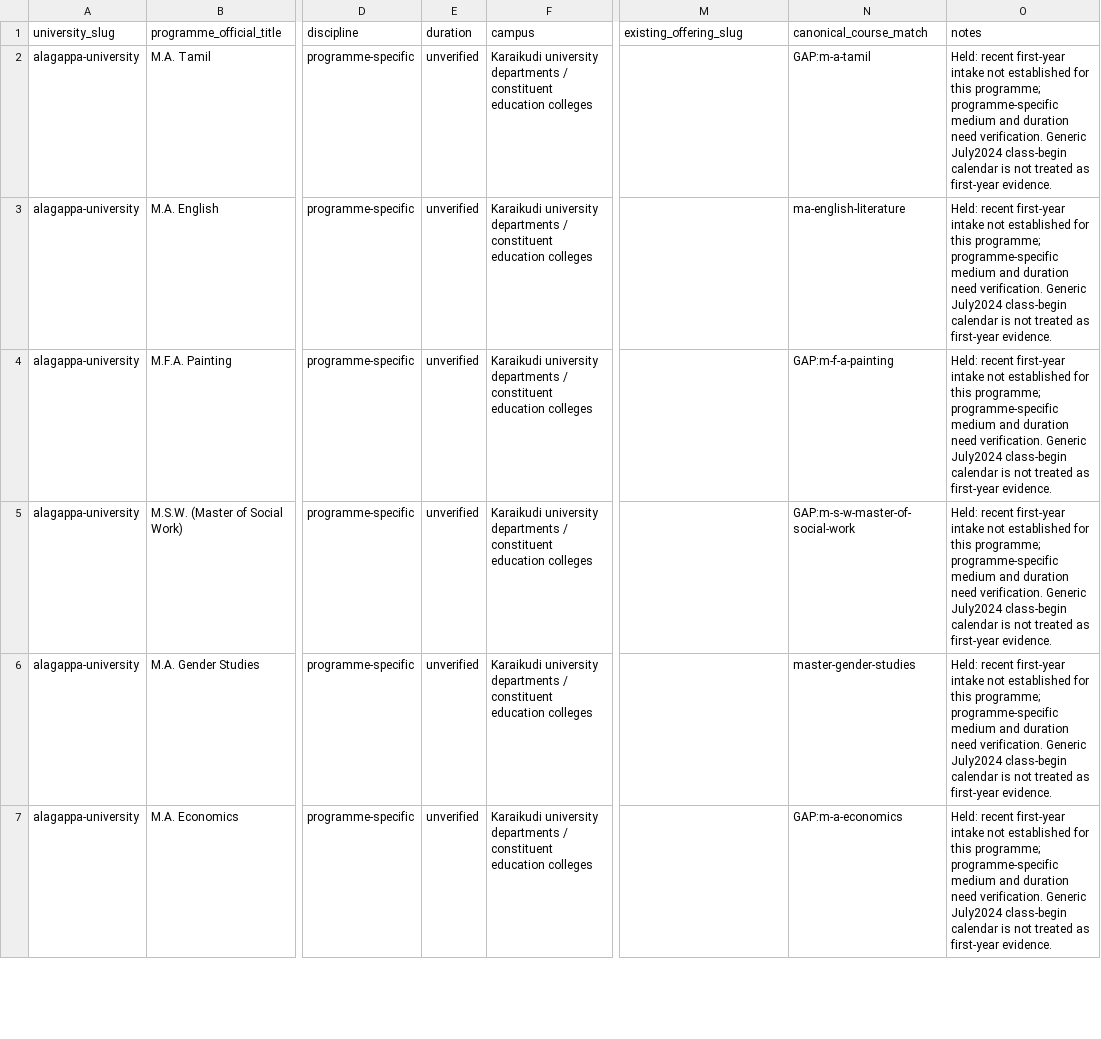
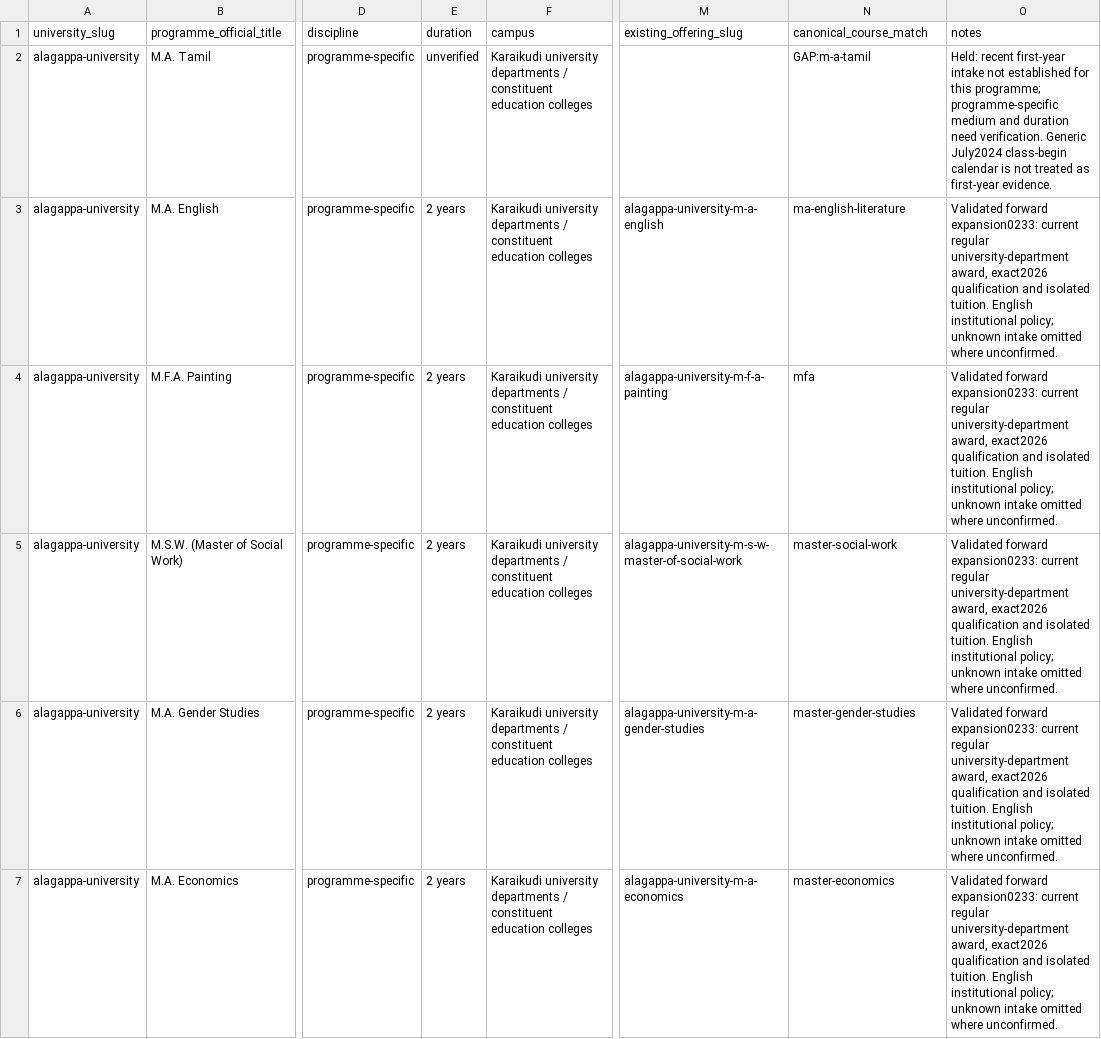
Before and after one commit to Cloud-9-Digital/studentstraffic, a CSV file: research/india-programme-inventory/alagappa-university.csv, drawn as a sheet; only a part is shown, gaps mark what is left out; the diff covers the shown part only; the diff names each change by its address in the sheet, - before the commit and + after, or states it on an @@ line.

Commit message:
Expand Alagappa catalogue and omit unconfirmed intake dates

```diff
--- a/research/india-programme-inventory/alagappa-university.csv
+++ b/research/india-programme-inventory/alagappa-university.csv
-E3:E7 (duration): unverified
+E3:E7 (duration): 2 years
-M3 (existing_offering_slug): (empty)
+M3 (existing_offering_slug): alagappa-university-m-a-english
-O3:O7 (notes): Held: recent first-year intake not established for this programme; programme-specific medium and duration need verification. Generic July2024 class-begin calendar is not treated as first-year evidence.
+O3:O7 (notes): Validated forward expansion0233: current regular university-department award, exact2026 qualification and isolated tuition. English institutional policy; unknown intake omitted where unconfirmed.
-M4 (existing_offering_slug): (empty)
+M4 (existing_offering_slug): alagappa-university-m-f-a-painting
-N4 (canonical_course_match): GAP:m-f-a-painting
+N4 (canonical_course_match): mfa
-M5 (existing_offering_slug): (empty)
+M5 (existing_offering_slug): alagappa-university-m-s-w-master-of-social-work
-N5 (canonical_course_match): GAP:m-s-w-master-of-social-work
+N5 (canonical_course_match): master-social-work
-M6 (existing_offering_slug): (empty)
+M6 (existing_offering_slug): alagappa-university-m-a-gender-studies
-M7 (existing_offering_slug): (empty)
+M7 (existing_offering_slug): alagappa-university-m-a-economics
-N7 (canonical_course_match): GAP:m-a-economics
+N7 (canonical_course_match): master-economics
```
Also changed, not shown: 140 edited cells elsewhere in this file, research/university-publishing-ledger.csv, 13 other files.
